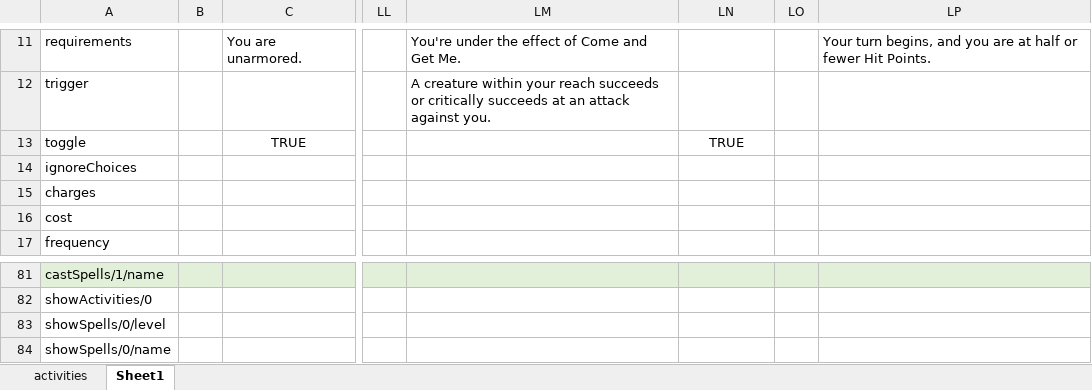
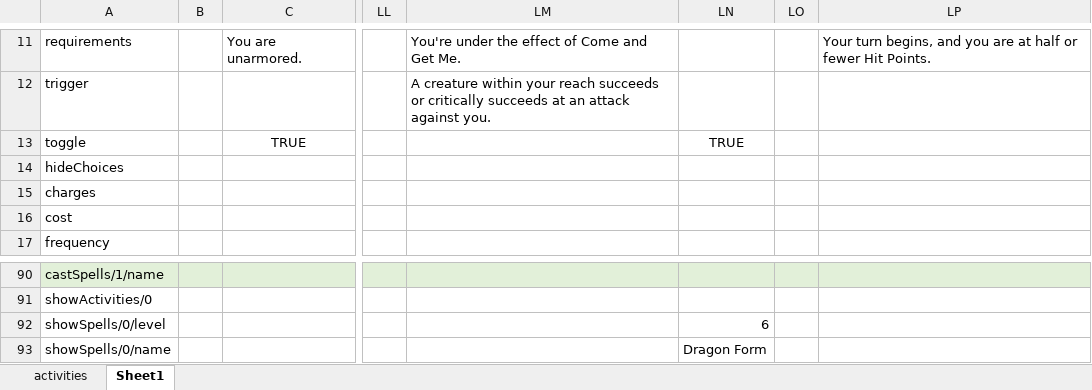
Before and after one commit to bukiro/PECS, an Excel workbook: activities.xlsx, sheet Sheet1, drawn as a sheet; only a part is shown, gaps mark what is left out; values as stored, in another font and other column widths than the file's, no borders; conditional formats not drawn; addresses are those after the commit; the diff covers the shown part only; the diff names each change by its address in the sheet, - before the commit and + after, or states it on an @@ line.

```diff
--- a/activities.xlsx (sheet Sheet1)
+++ b/activities.xlsx (sheet Sheet1)
-A14: ignoreChoices
+A14: hideChoices
-LN92: (empty)
+LN92: 6
-LN93: (empty)
+LN93: Dragon Form
```
Also changed, not shown: 9 added rows and 12 edited cells elsewhere in this sheet, 26 other files.
